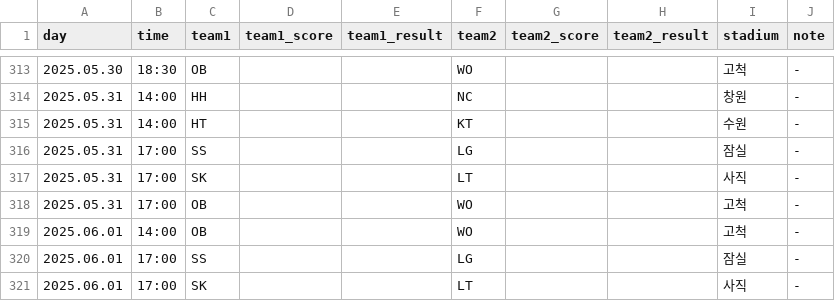
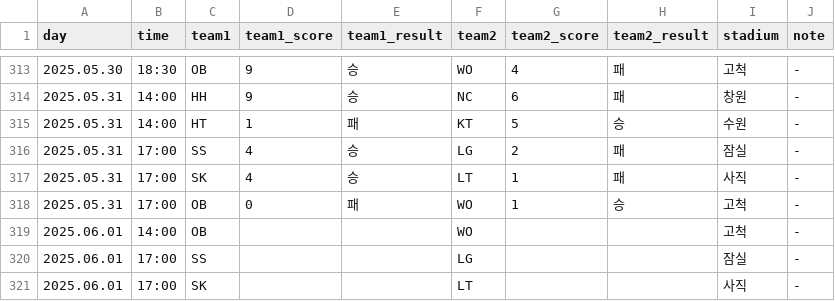
Before and after one commit to rladbstlr87/tothe_ballpark, a CSV file: data/kbo_schedule.csv, drawn as a sheet; only a part is shown, gaps mark what is left out; the diff covers the shown part only.

```diff
--- a/data/kbo_schedule.csv
+++ b/data/kbo_schedule.csv
@@ -313,7 +313,7 @@
-2025.05.30,18:30,OB,,,WO,,,고척,-
-2025.05.31,14:00,HH,,,NC,,,창원,-
-2025.05.31,14:00,HT,,,KT,,,수원,-
-2025.05.31,17:00,SS,,,LG,,,잠실,-
-2025.05.31,17:00,SK,,,LT,,,사직,-
-2025.05.31,17:00,OB,,,WO,,,고척,-
+2025.05.30,18:30,OB,9,승,WO,4,패,고척,-
+2025.05.31,14:00,HH,9,승,NC,6,패,창원,-
+2025.05.31,14:00,HT,1,패,KT,5,승,수원,-
+2025.05.31,17:00,SS,4,승,LG,2,패,잠실,-
+2025.05.31,17:00,SK,4,승,LT,1,패,사직,-
+2025.05.31,17:00,OB,0,패,WO,1,승,고척,-
 2025.06.01,14:00,OB,,,WO,,,고척,-
```
Also changed, not shown: 36 edited cells elsewhere in this file, data/all_hitter_stats.csv, data/all_pitcher_stats.csv, 22 other files.
